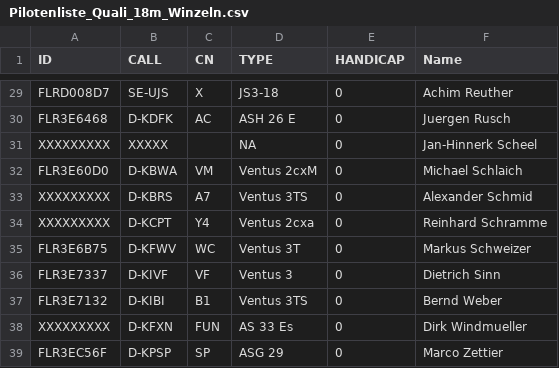
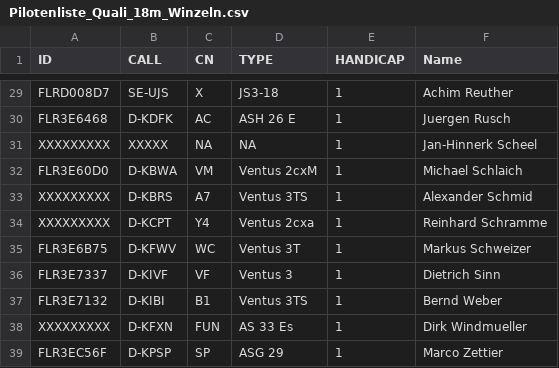
Before and after one commit to stfrhaue/Quali_Winzeln, a CSV file: Pilotenliste_Quali_18m_Winzeln.csv, drawn as a sheet; only a part is shown, gaps mark what is left out; the diff covers the shown part only; the diff names each change by its address in the sheet, - before the commit and + after, or states it on an @@ line.

```diff
--- a/Pilotenliste_Quali_18m_Winzeln.csv
+++ b/Pilotenliste_Quali_18m_Winzeln.csv
-E29:E39 (HANDICAP): 0
+E29:E39 (HANDICAP): 1
-C31 (CN): (empty)
+C31 (CN): NA
```
Also changed, not shown: 31 edited cells elsewhere in this file.
